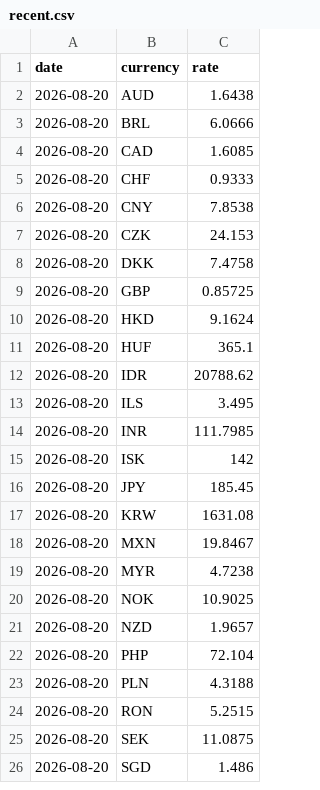
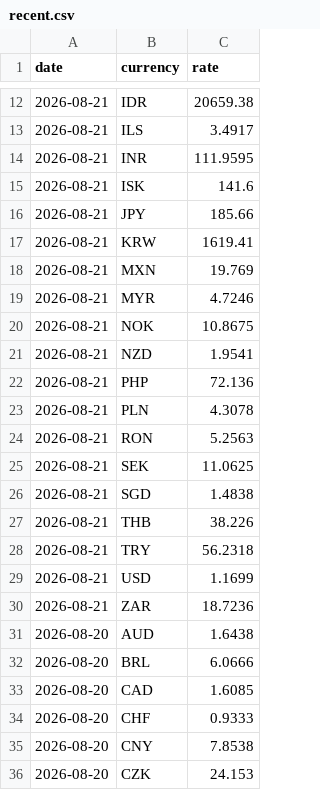
Before and after one commit to hwahyeon/currency-dashboard, a CSV file: data/recent.csv, drawn as a sheet; only a part is shown, gaps mark what is left out; the shorter side is filled out with more unchanged rows; the diff covers the shown part only; the diff names each change by its address in the sheet, - before the commit and + after, or states it on an @@ line.

```diff
--- a/data/recent.csv
+++ b/data/recent.csv
+row 12: 2026-08-21 | IDR | 20659.38
+row 13: 2026-08-21 | ILS | 3.4917
+row 14: 2026-08-21 | INR | 111.9595
+row 15: 2026-08-21 | ISK | 141.6
+row 16: 2026-08-21 | JPY | 185.66
+row 17: 2026-08-21 | KRW | 1619.41
+row 18: 2026-08-21 | MXN | 19.769
+row 19: 2026-08-21 | MYR | 4.7246
+row 20: 2026-08-21 | NOK | 10.8675
+row 21: 2026-08-21 | NZD | 1.9541
+row 22: 2026-08-21 | PHP | 72.136
+row 23: 2026-08-21 | PLN | 4.3078
+row 24: 2026-08-21 | RON | 5.2563
+row 25: 2026-08-21 | SEK | 11.0625
+row 26: 2026-08-21 | SGD | 1.4838
+row 27: 2026-08-21 | THB | 38.226
+row 28: 2026-08-21 | TRY | 56.2318
+row 29: 2026-08-21 | USD | 1.1699
+row 30: 2026-08-21 | ZAR | 18.7236
```
Also changed, not shown: 10 added rows elsewhere in this file.
